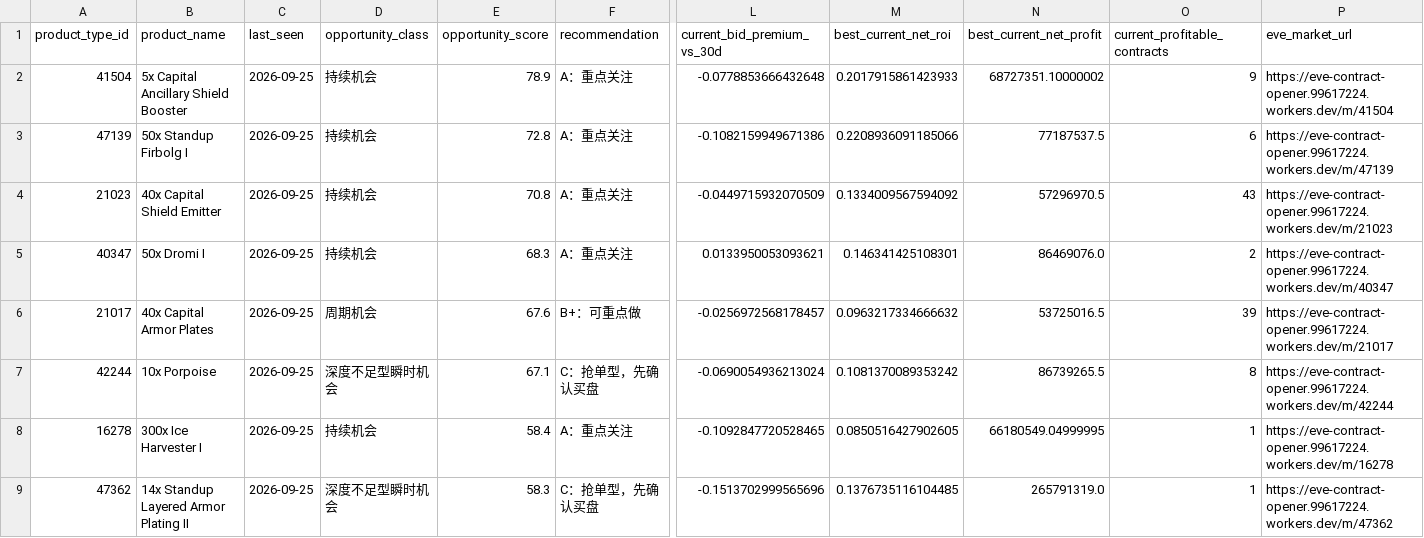
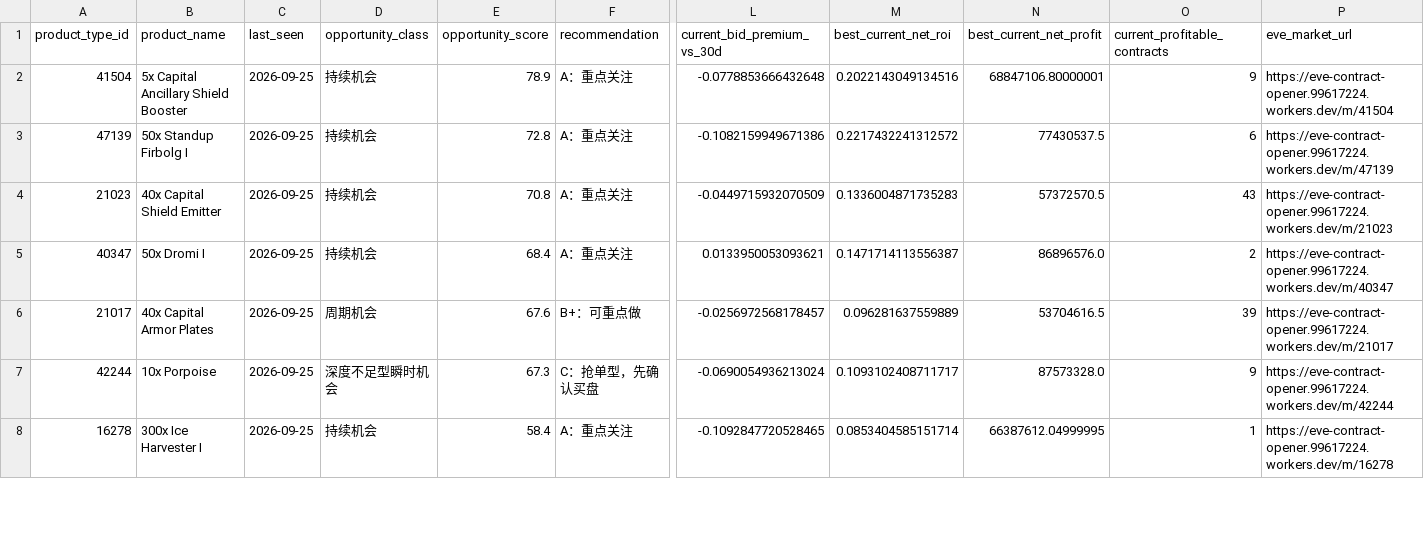
Before and after one commit to samson8964/chatgpt-eve, a CSV file: results/latest/product_watchlist.csv, drawn as a sheet; only a part is shown, gaps mark what is left out; removed rows and columns are numbered as before the commit, all else as after; rows hold the shown columns only; the diff covers the shown part only; the diff names each change by its address in the sheet, - before the commit and + after, or states it on an @@ line.

```diff
--- a/results/latest/product_watchlist.csv
+++ b/results/latest/product_watchlist.csv
-M2 (best_current_net_roi): 0.2017915861423933
+M2 (best_current_net_roi): 0.2022143049134516
-N2 (best_current_net_profit): 68727351.10000002
+N2 (best_current_net_profit): 68847106.80000001
-M3 (best_current_net_roi): 0.2208936091185066
+M3 (best_current_net_roi): 0.2217432241312572
-N3 (best_current_net_profit): 77187537.5
+N3 (best_current_net_profit): 77430537.5
-M4 (best_current_net_roi): 0.1334009567594092
+M4 (best_current_net_roi): 0.1336004871735283
-N4 (best_current_net_profit): 57296970.5
+N4 (best_current_net_profit): 57372570.5
-E5 (opportunity_score): 68.3
+E5 (opportunity_score): 68.4
-M5 (best_current_net_roi): 0.146341425108301
+M5 (best_current_net_roi): 0.1471714113556387
-N5 (best_current_net_profit): 86469076.0
+N5 (best_current_net_profit): 86896576.0
-M6 (best_current_net_roi): 0.0963217334666632
+M6 (best_current_net_roi): 0.096281637559889
-N6 (best_current_net_profit): 53725016.5
+N6 (best_current_net_profit): 53704616.5
-E7 (opportunity_score): 67.1
+E7 (opportunity_score): 67.3
-M7 (best_current_net_roi): 0.1081370089353242
+M7 (best_current_net_roi): 0.1093102408711717
-N7 (best_current_net_profit): 86739265.5
+N7 (best_current_net_profit): 87573328.0
-O7 (current_profitable_contracts): 8
+O7 (current_profitable_contracts): 9
-M8 (best_current_net_roi): 0.0850516427902605
+M8 (best_current_net_roi): 0.0853404585151714
-N8 (best_current_net_profit): 66180549.04999995
+N8 (best_current_net_profit): 66387612.04999995
-row 9: 47362 | 14x Standup Layered Armor Plating II | 2026-09-25 | 深度不足型瞬时机会 | 58.3 | C：抢单型，先确认买盘 | -0.1513702999565696 | 0.1376735116104485 | 265791319.0 | 1 | https://eve-contract-opener.99617224.workers.dev/m/47362
```
Also changed, not shown: 2 added rows and 10 edited cells elsewhere in this file, results/latest/all_executable_scored.csv, results/latest/bpc_v2_safe_candidates.csv, 22 other files.
